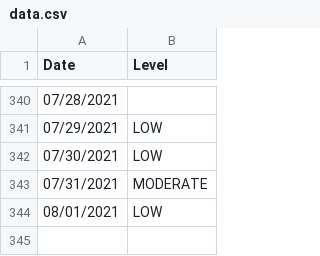
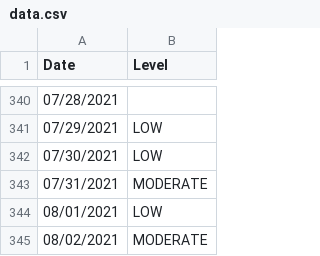
Before and after one commit to JonathanMcCaffrey/allergy-data, a CSV file: data.csv, drawn as a sheet; only a part is shown, gaps mark what is left out; the diff names each change by its address in the sheet, - before the commit and + after, or states it on an @@ line.

```diff
--- a/data.csv
+++ b/data.csv
+row 345: 08/02/2021 | MODERATE
```
